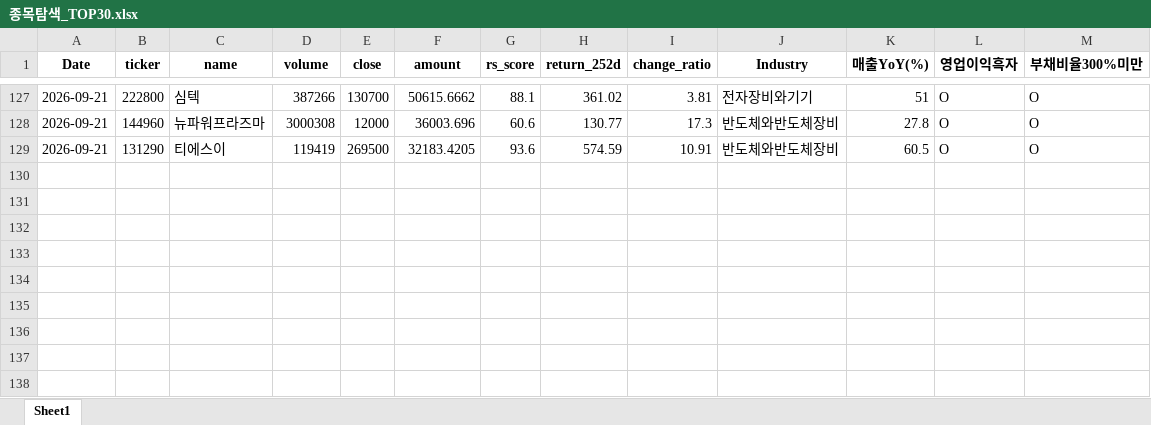
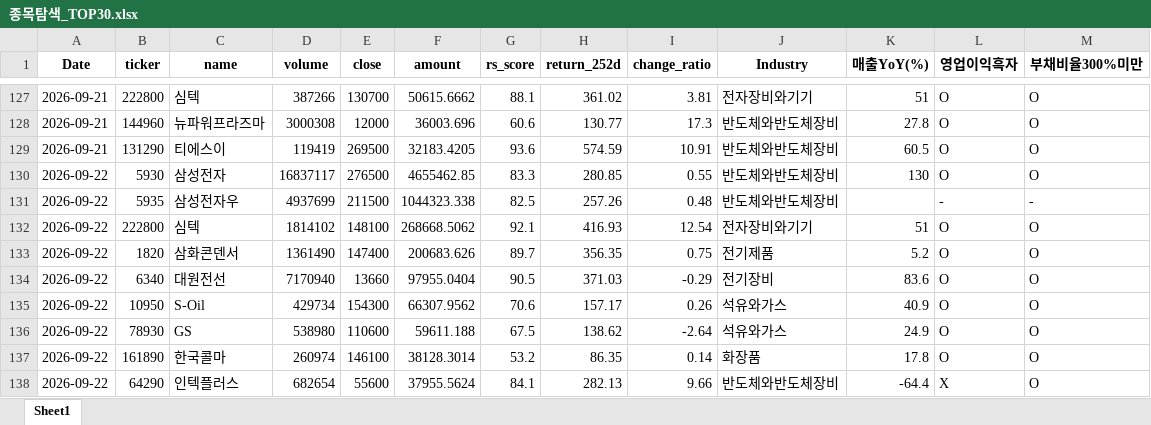
Before and after one commit to pdhman/report-summary, an Excel workbook: 종목탐색_TOP30.xlsx, sheet Sheet1, drawn as a sheet; only a part is shown, gaps mark what is left out; values as stored, in another font and other column widths than the file's, no borders; the diff names each change by its address in the sheet, - before the commit and + after, or states it on an @@ line.

```diff
--- a/종목탐색_TOP30.xlsx (sheet Sheet1)
+++ b/종목탐색_TOP30.xlsx (sheet Sheet1)
+row 130: 2026-09-22 | 5930 | 삼성전자 | 16837117 | 276500 | 4655462.85 | 83.3 | 280.85 | 0.55 | 반도체와반도체장비 | 130 | O | O
+row 131: 2026-09-22 | 5935 | 삼성전자우 | 4937699 | 211500 | 1044323.338 | 82.5 | 257.26 | 0.48 | 반도체와반도체장비 |  | - | -
+row 132: 2026-09-22 | 222800 | 심텍 | 1814102 | 148100 | 268668.5062 | 92.1 | 416.93 | 12.54 | 전자장비와기기 | 51 | O | O
+row 133: 2026-09-22 | 1820 | 삼화콘덴서 | 1361490 | 147400 | 200683.626 | 89.7 | 356.35 | 0.75 | 전기제품 | 5.2 | O | O
+row 134: 2026-09-22 | 6340 | 대원전선 | 7170940 | 13660 | 97955.0404 | 90.5 | 371.03 | -0.29 | 전기장비 | 83.6 | O | O
+row 135: 2026-09-22 | 10950 | S-Oil | 429734 | 154300 | 66307.9562 | 70.6 | 157.17 | 0.26 | 석유와가스 | 40.9 | O | O
+row 136: 2026-09-22 | 78930 | GS | 538980 | 110600 | 59611.188 | 67.5 | 138.62 | -2.64 | 석유와가스 | 24.9 | O | O
+row 137: 2026-09-22 | 161890 | 한국콜마 | 260974 | 146100 | 38128.3014 | 53.2 | 86.35 | 0.14 | 화장품 | 17.8 | O | O
+row 138: 2026-09-22 | 64290 | 인텍플러스 | 682654 | 55600 | 37955.5624 | 84.1 | 282.13 | 9.66 | 반도체와반도체장비 | -64.4 | X | O
```
Also changed, not shown: 4 other files.
